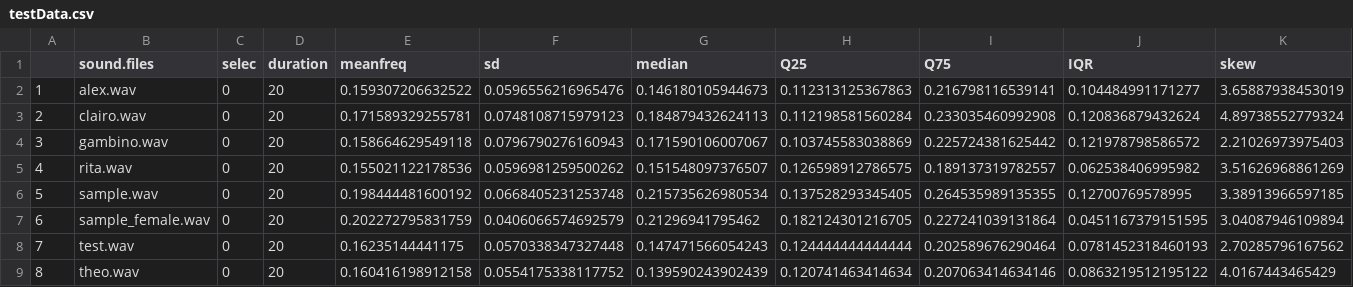
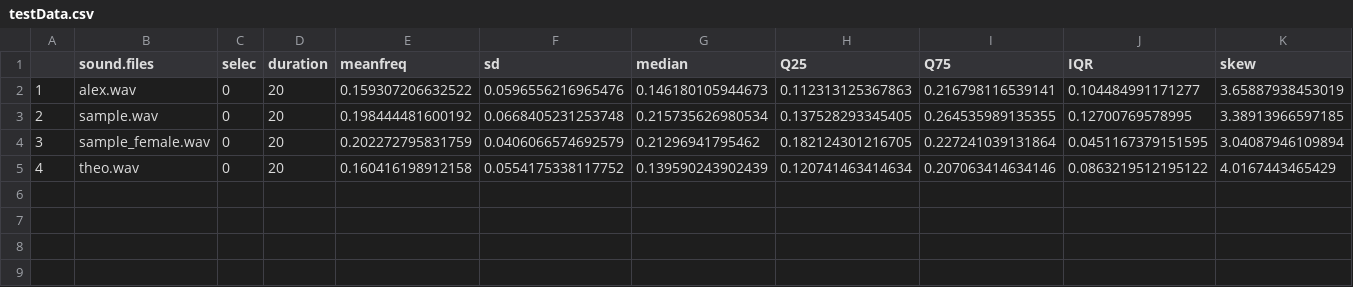
Before and after one commit to alexvilanovab/ML-Speech-MF-Recognition, a CSV file: testData.csv, drawn as a sheet; only a part is shown; removed rows and columns are numbered as before the commit, all else as after; rows hold the shown columns only; the diff names each change by its address in the sheet, - before the commit and + after, or states it on an @@ line.

```diff
--- a/testData.csv
+++ b/testData.csv
-row 3: 2 | clairo.wav | 0 | 20 | 0.171589329255781 | 0.0748108715979123 | 0.184879432624113 | 0.112198581560284 | 0.233035460992908 | 0.120836879432624 | 4.89738552779324
-row 4: 3 | gambino.wav | 0 | 20 | 0.158664629549118 | 0.0796790276160943 | 0.171590106007067 | 0.103745583038869 | 0.225724381625442 | 0.121978798586572 | 2.21026973975403
-row 5: 4 | rita.wav | 0 | 20 | 0.155021122178536 | 0.0596981259500262 | 0.151548097376507 | 0.126598912786575 | 0.189137319782557 | 0.062538406995982 | 3.51626968861269
-A3: 5
+A3: 2
-A4: 6
+A4: 3
-row 8: 7 | test.wav | 0 | 20 | 0.16235144441175 | 0.0570338347327448 | 0.147471566054243 | 0.124444444444444 | 0.202589676290464 | 0.0781452318460193 | 2.70285796167562
-A5: 8
+A5: 4
```
Also changed, not shown: 2 other files.
